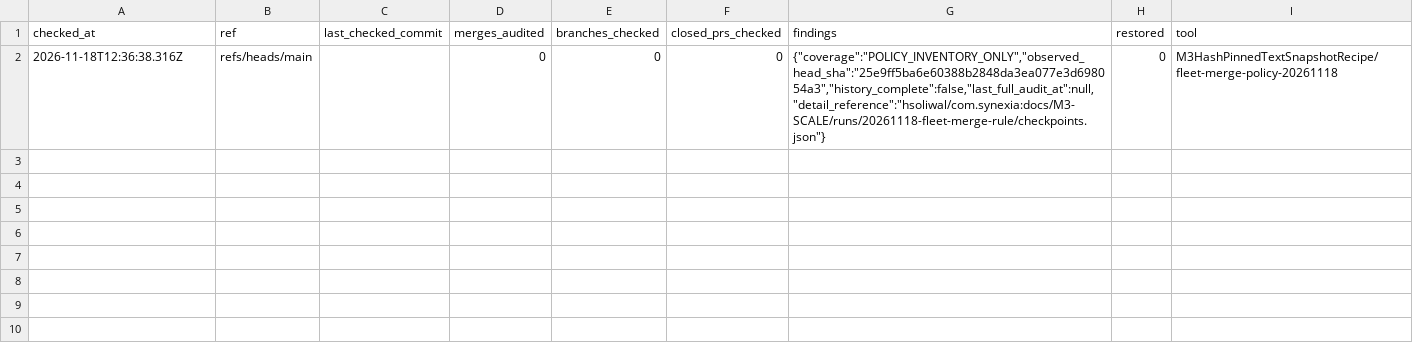
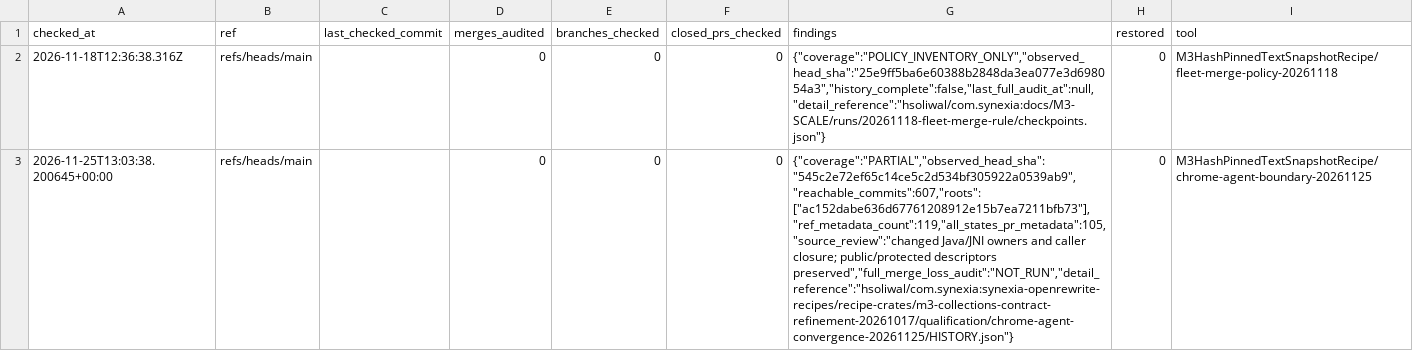
Before and after one commit to hsoliwal/ChromeLLM, a TSV file: .github/HISTORY_AUDIT.tsv, drawn as a sheet; the diff names each change by its address in the sheet, - before the commit and + after, or states it on an @@ line.

Commit message:
Enforce agent observation-turn and planning boundaries

```diff
--- a/.github/HISTORY_AUDIT.tsv
+++ b/.github/HISTORY_AUDIT.tsv
+row 3: 2026-11-25T13:03:38.200645+00:00 | refs/heads/main |  | 0 | 0 | 0 | {"coverage":"PARTIAL","observed_head_sha":"545c2e72ef65c14ce5c2d534bf305922a0539ab9","reachable_commits":607,"roots":["ac152dabe636d67761208912e15b7ea7211bfb73"],"ref_metadata_count":119,"all_states_pr_metadata":105,"source_review":"changed Java/JNI owners and caller closure; public/protected descriptors preserved","full_merge_loss_audit":"NOT_RUN","detail_reference":"hsoliwal/com.synexia:synexia-openrewrite-recipes/recipe-crates/m3-collections-contract-refinement-20261017/qualification/chrome-agent-convergence-20261125/HISTORY.json"} | 0 | M3HashPinnedTextSnapshotRecipe/chrome-agent-boundary-20261125
```
Also changed, not shown: 4 other files.
